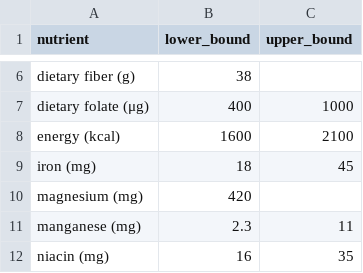
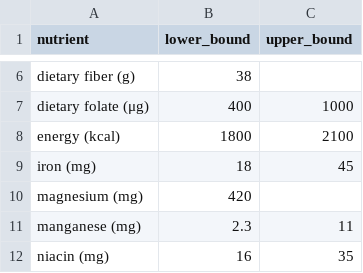
Before and after one commit to j2kun/lp-diet, a CSV file: constraints.csv, drawn as a sheet; only a part is shown, gaps mark what is left out.

```diff
--- a/constraints.csv
+++ b/constraints.csv
@@ -7,3 +7,3 @@ dietary fiber (g),38,
 dietary folate (μg),400,1000
-energy (kcal),1600,2100
+energy (kcal),1800,2100
 iron (mg),18,45
```
Also changed, not shown: nutrients.csv.
